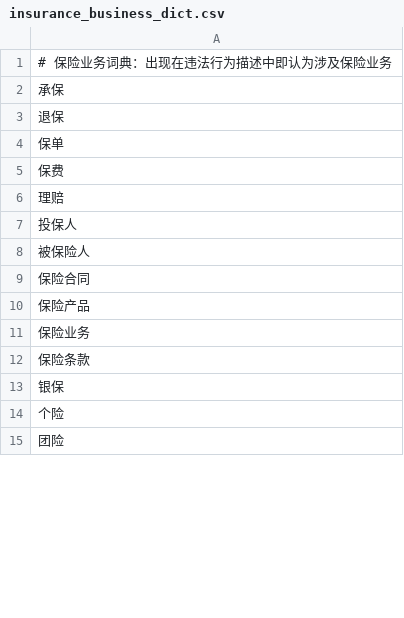
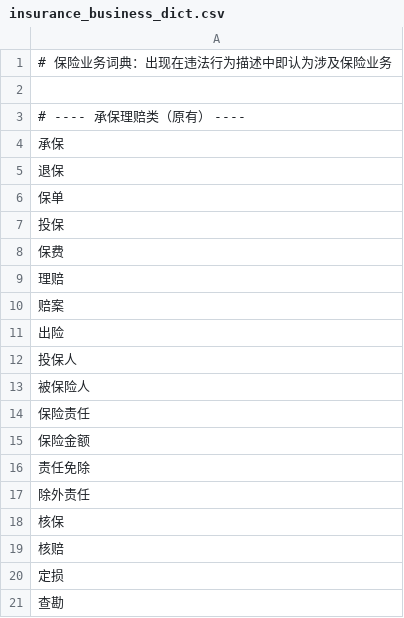
Before and after one commit to necolo007/penalty-case-rag, a CSV file: data/dictionaries/insurance_business_dict.csv, drawn as a sheet; only a part is shown; the shorter side is filled out with more unchanged rows; the diff covers the shown part only.

Commit message:
feat:update data front and back

```diff
--- a/data/dictionaries/insurance_business_dict.csv
+++ b/data/dictionaries/insurance_business_dict.csv
@@ -1,2 +1,4 @@
 # 保险业务词典：出现在违法行为描述中即认为涉及保险业务
+
+# ---- 承保理赔类（原有） ----
 承保
@@ -4,5 +6,16 @@
 保单
+投保
 保费
 理赔
+赔案
+出险
 投保人
 被保险人
+保险责任
+保险金额
+责任免除
+除外责任
+核保
+核赔
+定损
+查勘
```
Also changed, not shown: 45 added rows and 18 moved rows elsewhere in this file, data/dictionaries/entity_name_dict.csv, data/dictionaries/regulatory_basis_dict.csv, 36 other files.
